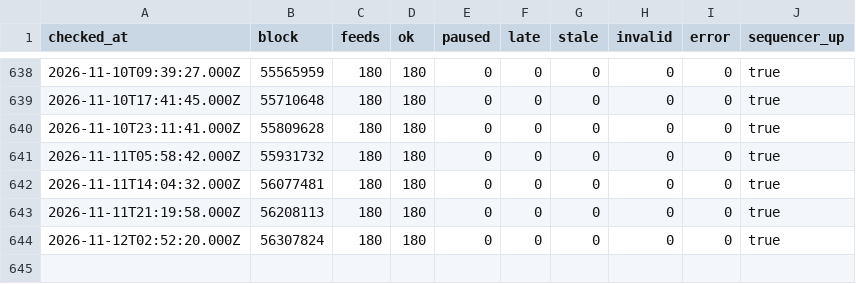
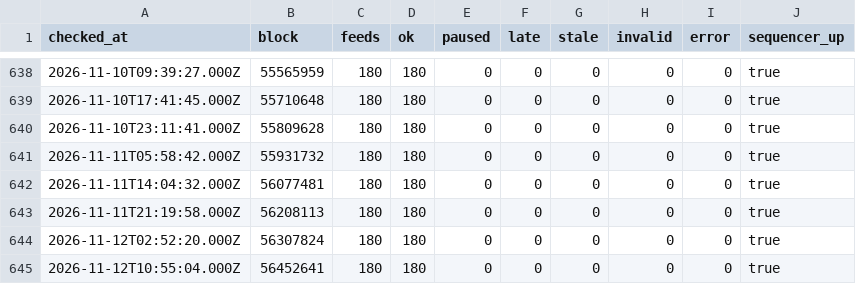
Before and after one commit to bactory-tech/oracle-watch, a CSV file: data/history.csv, drawn as a sheet; only a part is shown, gaps mark what is left out.

```diff
--- a/data/history.csv
+++ b/data/history.csv
@@ -644 +644,2 @@ checked_at,block,feeds,ok,paused,late,stale,invalid,error,sequencer_up
 2026-11-12T02:52:20.000Z,56307824,180,180,0,0,0,0,0,true
+2026-11-12T10:55:04.000Z,56452641,180,180,0,0,0,0,0,true
```
Also changed, not shown: 2 other files.
